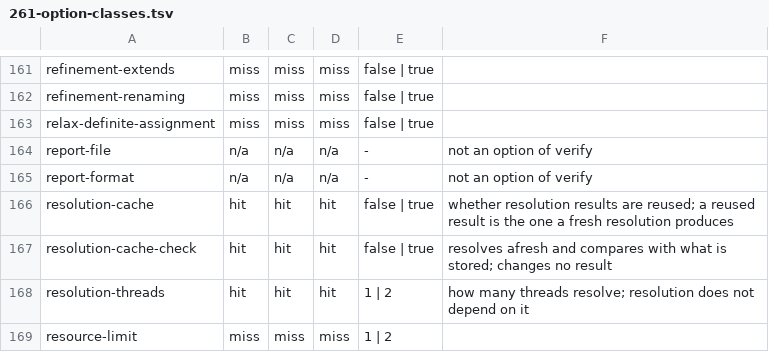
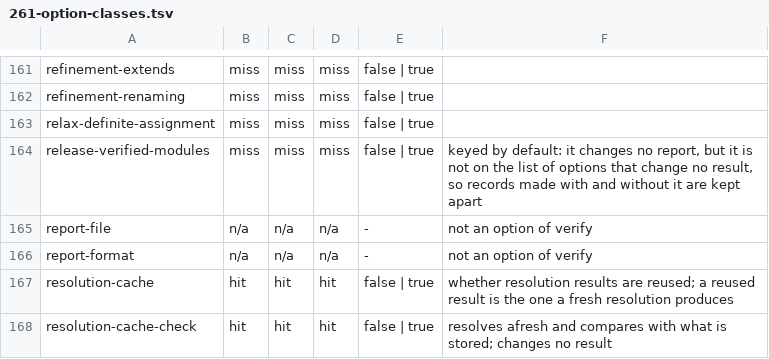
Before and after one commit to erniecohen/dafny, a TSV file: docs/dev/design/261-option-classes.tsv, drawn as a sheet; only a part is shown, gaps mark what is left out; the shorter side is filled out with more unchanged rows.

```diff
--- a/docs/dev/design/261-option-classes.tsv
+++ b/docs/dev/design/261-option-classes.tsv
@@ -163,2 +163,3 @@ refinement-renaming	miss	miss	miss	false | true
 relax-definite-assignment	miss	miss	miss	false | true	
+release-verified-modules	miss	miss	miss	false | true	keyed by default: it changes no report, but it is not on the list of options that change no result, so records made with and without it are kept apart
 report-file	n/a	n/a	n/a	-	not an option of verify
```
